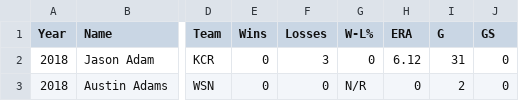
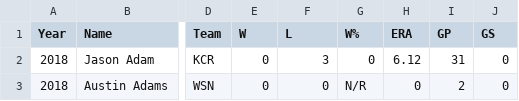
Before and after one commit to adelicer24/Senior-IS, a CSV file: mlb_data/Pitching_Standard_2018-2023.csv, drawn as a sheet; only a part is shown, gaps mark what is left out; the diff names each change by its address in the sheet, - before the commit and + after, or states it on an @@ line.

```diff
--- a/mlb_data/Pitching_Standard_2018-2023.csv
+++ b/mlb_data/Pitching_Standard_2018-2023.csv
-E1: Wins
+E1: W
-F1: Losses
+F1: L
-G1: W-L%
+G1: W%
-I1: G
+I1: GP
```
Also changed, not shown: mlb_data/Batting_Sabermetric_2018-2023.csv, mlb_data/Batting_Standard_2018-2023.csv, 11 other files.
